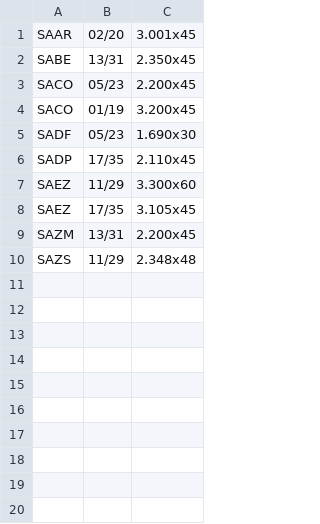
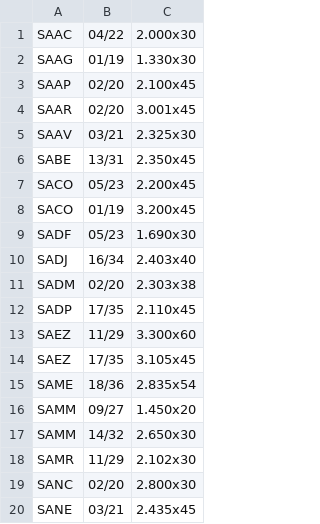
Before and after one commit to Defeeeee/Vector-FrontEnd, a TSV file: src/data/aip-pistas.tsv, drawn as a sheet; only a part is shown; the shorter side is filled out with more unchanged rows; the diff covers the shown part only.

```diff
--- a/src/data/aip-pistas.tsv
+++ b/src/data/aip-pistas.tsv
@@ -1,2 +1,6 @@
+SAAC	04/22	2.000x30
+SAAG	01/19	1.330x30
+SAAP	02/20	2.100x45
 SAAR	02/20	3.001x45
+SAAV	03/21	2.325x30
 SABE	13/31	2.350x45
@@ -5,2 +9,4 @@ SACO	01/19	3.200x45
 SADF	05/23	1.690x30
+SADJ	16/34	2.403x40
+SADM	02/20	2.303x38
 SADP	17/35	2.110x45
@@ -8 +14,7 @@ SAEZ	11/29	3.300x60
 SAEZ	17/35	3.105x45
+SAME	18/36	2.835x54
+SAMM	09/27	1.450x20
+SAMM	14/32	2.650x30
+SAMR	11/29	2.102x30
+SANC	02/20	2.800x30
+SANE	03/21	2.435x45
```
Also changed, not shown: 40 added rows elsewhere in this file, src/data/aip-frecuencias.tsv, src/data/aip-fuentes.tsv, 51 other files.
